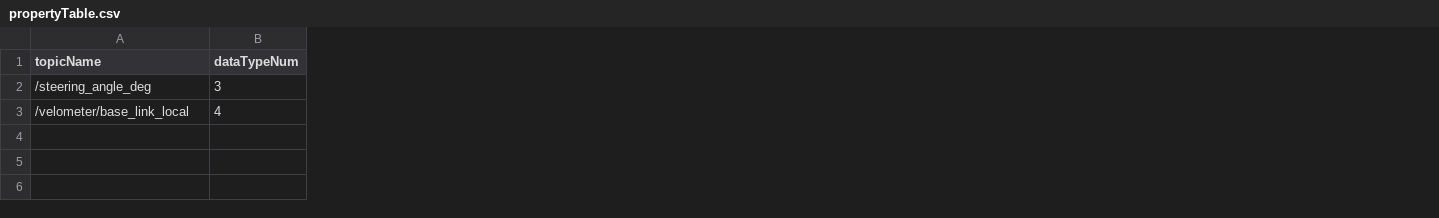
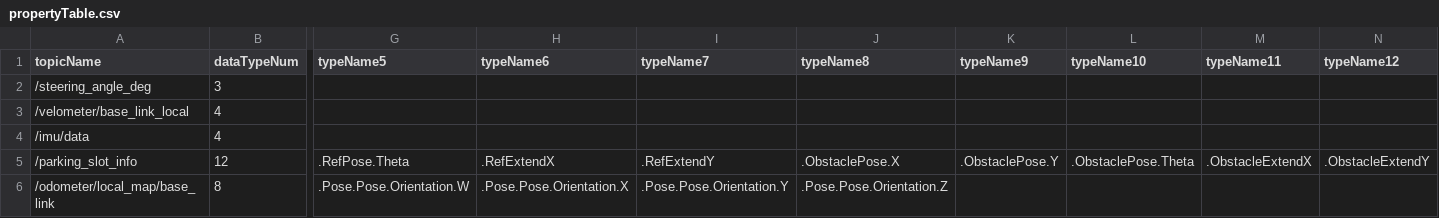
Before and after one commit to gxbbct/MatlabReadBag, a CSV file: propertyTable.csv, drawn as a sheet; only a part is shown, gaps mark what is left out; rows hold the shown columns only; the diff names each change by its address in the sheet, - before the commit and + after, or states it on an @@ line.

```diff
--- a/propertyTable.csv
+++ b/propertyTable.csv
+column G (typeName5), empty
+column H (typeName6), empty
+column I (typeName7), empty
+column J (typeName8), empty
+column K (typeName9), empty
+column L (typeName10), empty
+column M (typeName11), empty
+column N (typeName12), empty
+row 4: /imu/data | 4
+row 5: /parking_slot_info | 12 | .RefPose.Theta | .RefExtendX | .RefExtendY | .ObstaclePose.X | .ObstaclePose.Y | .ObstaclePose.Theta | .ObstacleExtendX | .ObstacleExtendY
+row 6: /odometer/local_map/base_link | 8 | .Pose.Pose.Orientation.W | .Pose.Pose.Orientation.X | .Pose.Pose.Orientation.Y | .Pose.Pose.Orientation.Z
```
Also changed, not shown: 1 other file.
